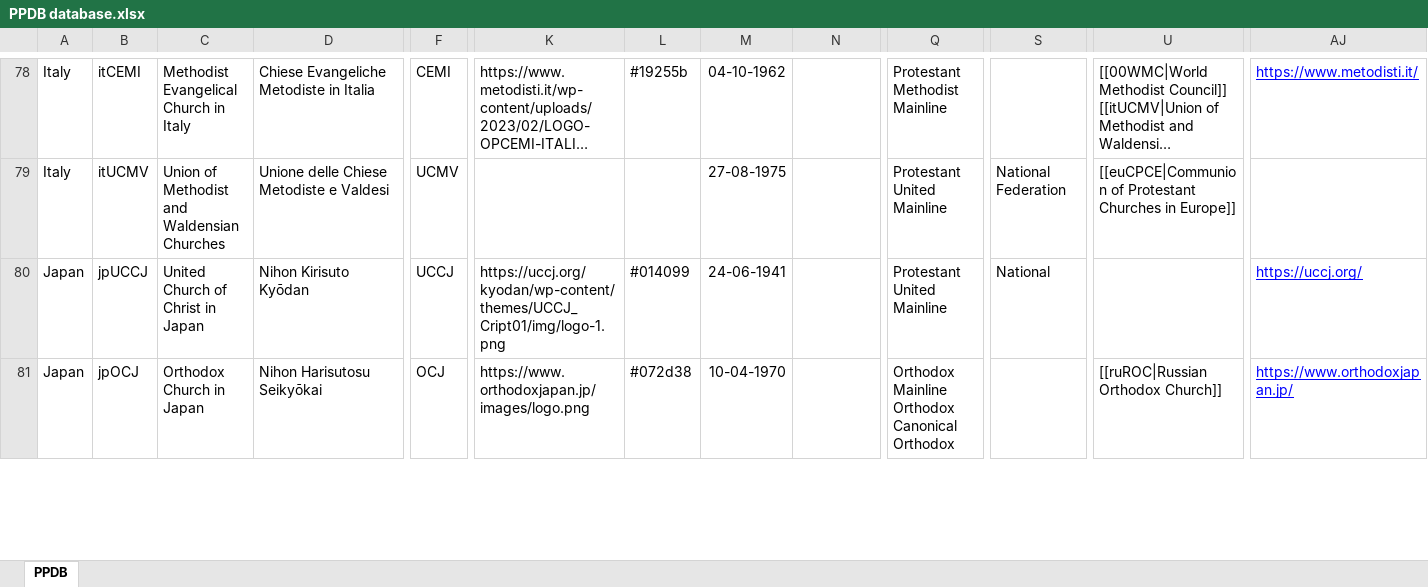
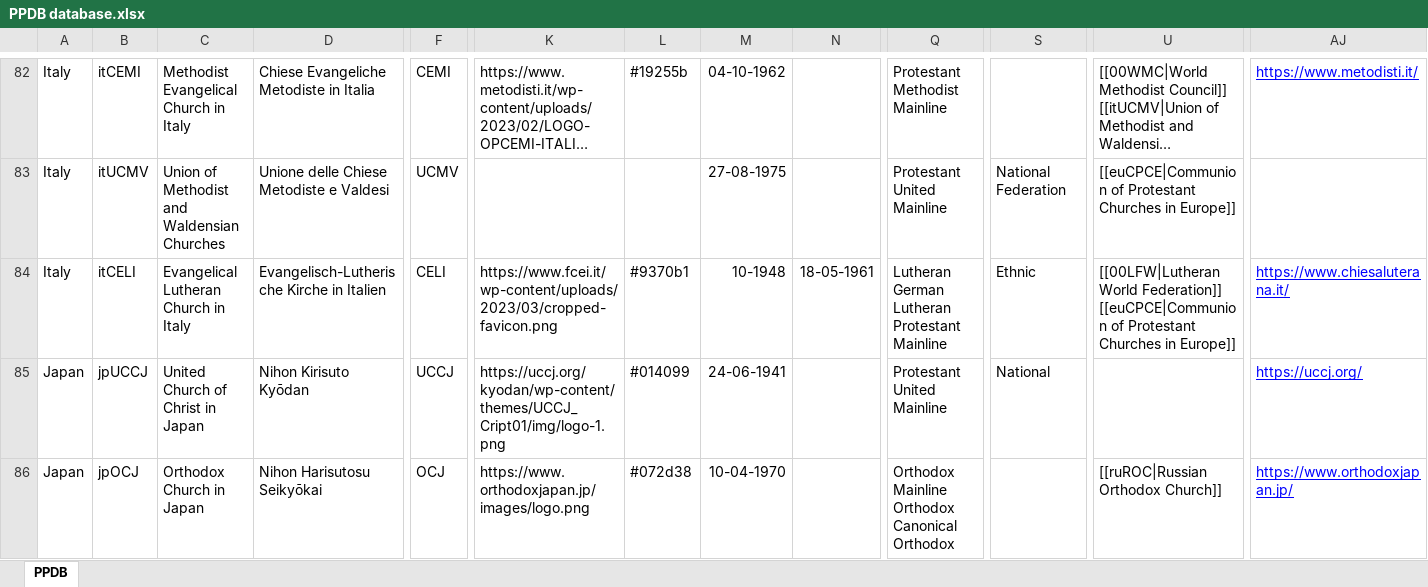
Before and after one commit to hok-brag/hok-brag.github.io, an Excel workbook: data/PPDB database.xlsx, sheet PPDB, drawn as a sheet; only a part is shown, gaps mark what is left out; long unchanged cells end in …; values as stored, in another font and other column widths than the file's, no borders; rows hold the shown columns only; ↵ is a line break in a cell; the diff covers the shown part only; the diff names each change by its address in the sheet, - before the commit and + after, or states it on an @@ line.

Commit message:
Add files via upload

```diff
--- a/data/PPDB database.xlsx (sheet PPDB)
+++ b/data/PPDB database.xlsx (sheet PPDB)
+row 84: Italy | itCELI | Evangelical Lutheran Church in Italy | Evangelisch-Lutherische Kirche in Italien | CELI | https://www.fcei.it/wp-content/uploads/2023/03/cropped-favicon.png | #9370b1 | 10-1948 | 18-05-1961 | Lutheran ↵ German Lutheran ↵ Protestant ↵ Mainline | Ethnic | [[00LFW|Lutheran World Federation]] ↵ [[euCPCE|Communion of Protestant Churches in Europe]] | https://www.chiesaluterana.it/
```
Also changed, not shown: 13 added rows and 33 edited cells elsewhere in this sheet.
